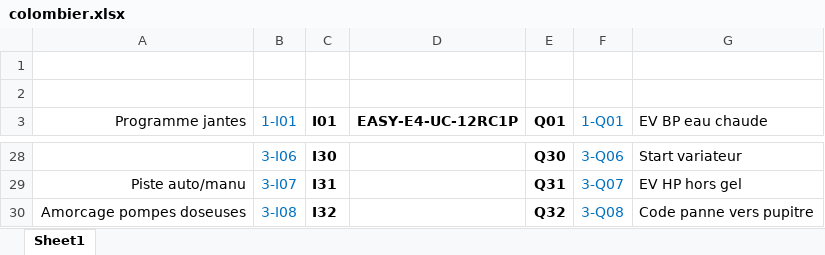
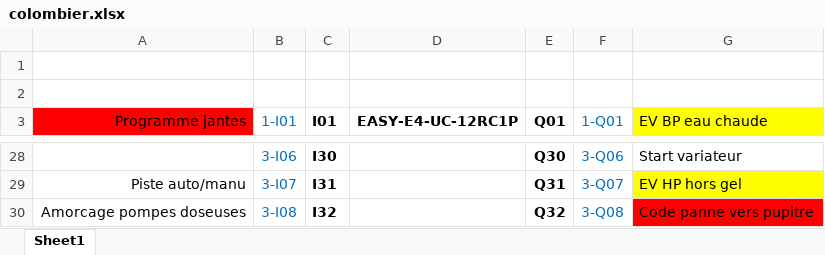
Before and after one commit to brucott/colombier, an Excel workbook: colombier.xlsx, sheet Sheet1, drawn as a sheet; only a part is shown, gaps mark what is left out; values as stored, in another font and other column widths than the file's, no borders; the diff covers the shown part only; the diff names each change by its address in the sheet, - before the commit and + after, or states it on an @@ line.

```diff
--- a/colombier.xlsx (sheet Sheet1)
+++ b/colombier.xlsx (sheet Sheet1)
-A3 fill: none
+A3 fill: #FF0000
-G3 fill: none
+G3 fill: #FFFF00
-G29 fill: none
+G29 fill: #FFFF00
-G30 fill: none
+G30 fill: #FF0000
```
Also changed, not shown: cell formats elsewhere in this sheet, 1 other file.
